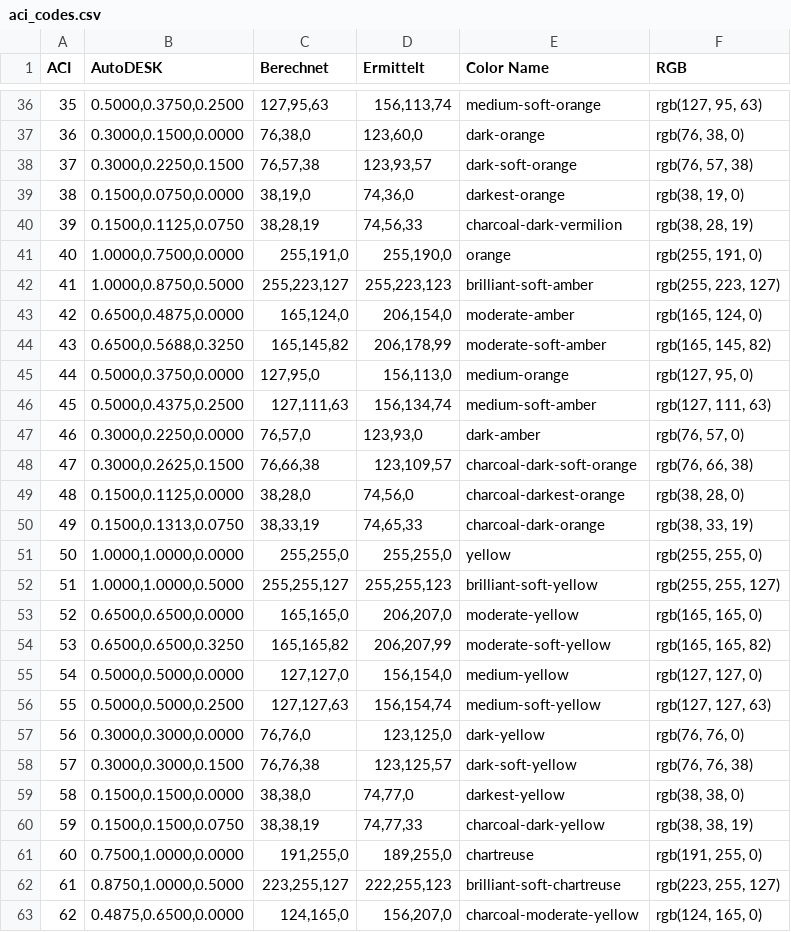
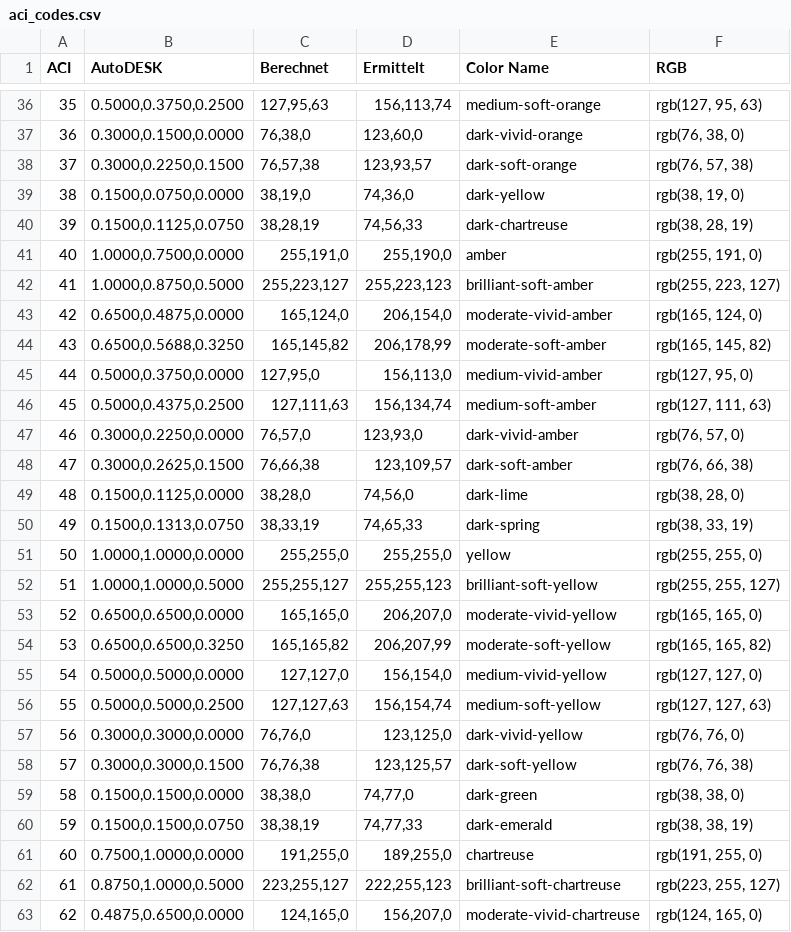
Before and after one commit to Gunther-Schulz/Python-ACAD-Tools, a CSV file: aci_codes.csv, drawn as a sheet; only a part is shown, gaps mark what is left out; the diff covers the shown part only.

```diff
--- a/aci_codes.csv
+++ b/aci_codes.csv
@@ -36,28 +36,28 @@ ACI,AutoDESK,Berechnet,Ermittelt,Color Name,RGB
 35,"0.5000,0.3750,0.2500","127,95,63","156,113,74",medium-soft-orange,"rgb(127, 95, 63)"
-36,"0.3000,0.1500,0.0000","76,38,0","123,60,0",dark-orange,"rgb(76, 38, 0)"
+36,"0.3000,0.1500,0.0000","76,38,0","123,60,0",dark-vivid-orange,"rgb(76, 38, 0)"
 37,"0.3000,0.2250,0.1500","76,57,38","123,93,57",dark-soft-orange,"rgb(76, 57, 38)"
-38,"0.1500,0.0750,0.0000","38,19,0","74,36,0",darkest-orange,"rgb(38, 19, 0)"
-39,"0.1500,0.1125,0.0750","38,28,19","74,56,33",charcoal-dark-vermilion,"rgb(38, 28, 19)"
-40,"1.0000,0.7500,0.0000","255,191,0","255,190,0",orange,"rgb(255, 191, 0)"
+38,"0.1500,0.0750,0.0000","38,19,0","74,36,0",dark-yellow,"rgb(38, 19, 0)"
+39,"0.1500,0.1125,0.0750","38,28,19","74,56,33",dark-chartreuse,"rgb(38, 28, 19)"
+40,"1.0000,0.7500,0.0000","255,191,0","255,190,0",amber,"rgb(255, 191, 0)"
 41,"1.0000,0.8750,0.5000","255,223,127","255,223,123",brilliant-soft-amber,"rgb(255, 223, 127)"
-42,"0.6500,0.4875,0.0000","165,124,0","206,154,0",moderate-amber,"rgb(165, 124, 0)"
+42,"0.6500,0.4875,0.0000","165,124,0","206,154,0",moderate-vivid-amber,"rgb(165, 124, 0)"
 43,"0.6500,0.5688,0.3250","165,145,82","206,178,99",moderate-soft-amber,"rgb(165, 145, 82)"
-44,"0.5000,0.3750,0.0000","127,95,0","156,113,0",medium-orange,"rgb(127, 95, 0)"
+44,"0.5000,0.3750,0.0000","127,95,0","156,113,0",medium-vivid-amber,"rgb(127, 95, 0)"
 45,"0.5000,0.4375,0.2500","127,111,63","156,134,74",medium-soft-amber,"rgb(127, 111, 63)"
-46,"0.3000,0.2250,0.0000","76,57,0","123,93,0",dark-amber,"rgb(76, 57, 0)"
-47,"0.3000,0.2625,0.1500","76,66,38","123,109,57",charcoal-dark-soft-orange,"rgb(76, 66, 38)"
-48,"0.1500,0.1125,0.0000","38,28,0","74,56,0",charcoal-darkest-orange,"rgb(38, 28, 0)"
-49,"0.1500,0.1313,0.0750","38,33,19","74,65,33",charcoal-dark-orange,"rgb(38, 33, 19)"
+46,"0.3000,0.2250,0.0000","76,57,0","123,93,0",dark-vivid-amber,"rgb(76, 57, 0)"
+47,"0.3000,0.2625,0.1500","76,66,38","123,109,57",dark-soft-amber,"rgb(76, 66, 38)"
+48,"0.1500,0.1125,0.0000","38,28,0","74,56,0",dark-lime,"rgb(38, 28, 0)"
+49,"0.1500,0.1313,0.0750","38,33,19","74,65,33",dark-spring,"rgb(38, 33, 19)"
 50,"1.0000,1.0000,0.0000","255,255,0","255,255,0",yellow,"rgb(255, 255, 0)"
 51,"1.0000,1.0000,0.5000","255,255,127","255,255,123",brilliant-soft-yellow,"rgb(255, 255, 127)"
-52,"0.6500,0.6500,0.0000","165,165,0","206,207,0",moderate-yellow,"rgb(165, 165, 0)"
+52,"0.6500,0.6500,0.0000","165,165,0","206,207,0",moderate-vivid-yellow,"rgb(165, 165, 0)"
 53,"0.6500,0.6500,0.3250","165,165,82","206,207,99",moderate-soft-yellow,"rgb(165, 165, 82)"
-54,"0.5000,0.5000,0.0000","127,127,0","156,154,0",medium-yellow,"rgb(127, 127, 0)"
+54,"0.5000,0.5000,0.0000","127,127,0","156,154,0",medium-vivid-yellow,"rgb(127, 127, 0)"
 55,"0.5000,0.5000,0.2500","127,127,63","156,154,74",medium-soft-yellow,"rgb(127, 127, 63)"
-56,"0.3000,0.3000,0.0000","76,76,0","123,125,0",dark-yellow,"rgb(76, 76, 0)"
+56,"0.3000,0.3000,0.0000","76,76,0","123,125,0",dark-vivid-yellow,"rgb(76, 76, 0)"
 57,"0.3000,0.3000,0.1500","76,76,38","123,125,57",dark-soft-yellow,"rgb(76, 76, 38)"
-58,"0.1500,0.1500,0.0000","38,38,0","74,77,0",darkest-yellow,"rgb(38, 38, 0)"
-59,"0.1500,0.1500,0.0750","38,38,19","74,77,33",charcoal-dark-yellow,"rgb(38, 38, 19)"
+58,"0.1500,0.1500,0.0000","38,38,0","74,77,0",dark-green,"rgb(38, 38, 0)"
+59,"0.1500,0.1500,0.0750","38,38,19","74,77,33",dark-emerald,"rgb(38, 38, 19)"
 60,"0.7500,1.0000,0.0000","191,255,0","189,255,0",chartreuse,"rgb(191, 255, 0)"
 61,"0.8750,1.0000,0.5000","223,255,127","222,255,123",brilliant-soft-chartreuse,"rgb(223, 255, 127)"
-62,"0.4875,0.6500,0.0000","124,165,0","156,207,0",charcoal-moderate-yellow,"rgb(124, 165, 0)"
+62,"0.4875,0.6500,0.0000","124,165,0","156,207,0",moderate-vivid-chartreuse,"rgb(124, 165, 0)"
```
Also changed, not shown: 135 edited cells elsewhere in this file, 3 other files.
